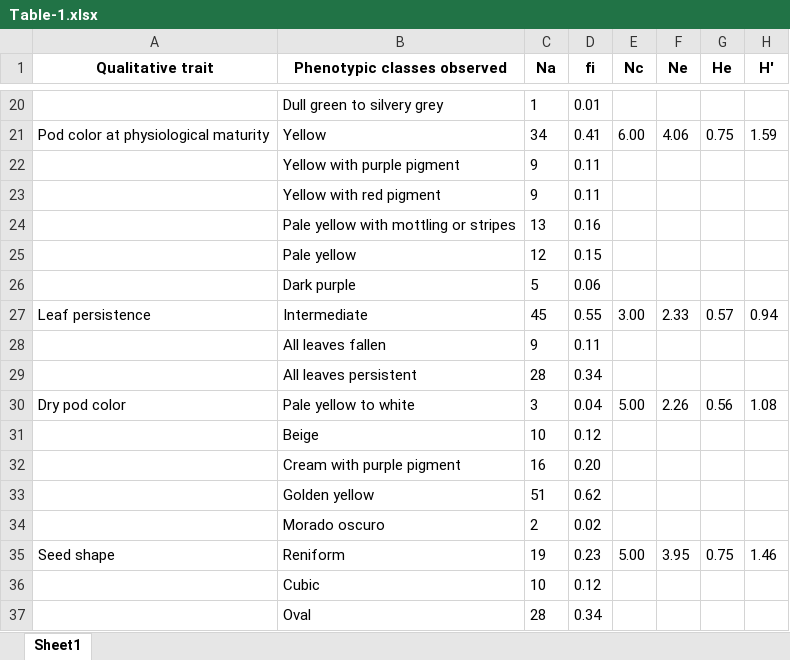
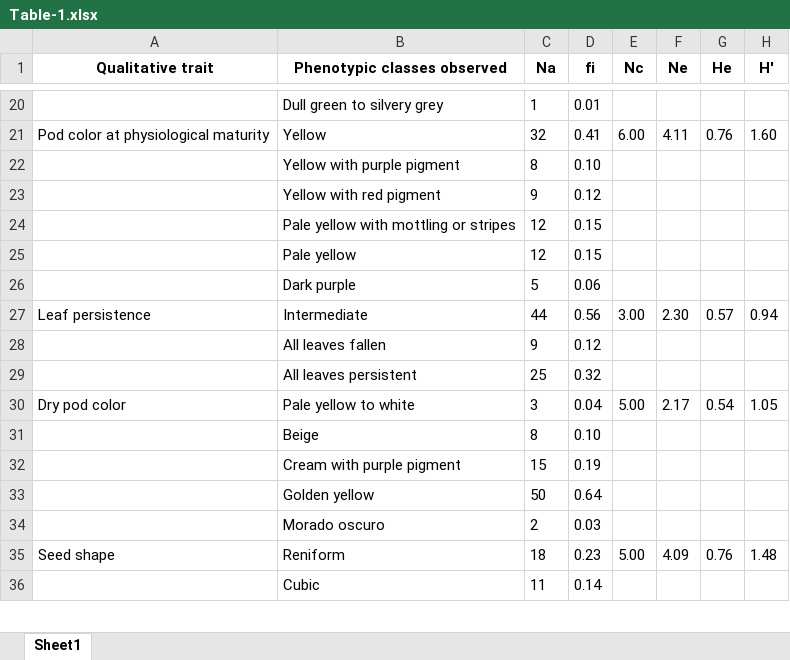
Before and after one commit to Flavjack/beans-diversity, an Excel workbook: manuscript/Table-1.xlsx, sheet Sheet1, drawn as a sheet; only a part is shown, gaps mark what is left out; values as stored, in another font and other column widths than the file's, no borders; removed rows and columns are numbered as before the commit, all else as after; the diff covers the shown part only; the diff names each change by its address in the sheet, - before the commit and + after, or states it on an @@ line.

```diff
--- a/manuscript/Table-1.xlsx (sheet Sheet1)
+++ b/manuscript/Table-1.xlsx (sheet Sheet1)
-C21 (Na): 34
+C21 (Na): 32
-F21 (Ne): 4.06
+F21 (Ne): 4.11
-G21 (He): 0.75
+G21 (He): 0.76
-H21 (H′): 1.59
+H21 (H′): 1.60
-row 22:  | Yellow with purple pigment | 9 | 0.11
+row 22:  | Yellow with purple pigment | 8 | 0.10
-D23 (fi): 0.11
+D23 (fi): 0.12
-row 24:  | Pale yellow with mottling or stripes | 13 | 0.16
+row 24:  | Pale yellow with mottling or stripes | 12 | 0.15
-C27 (Na): 45
+C27 (Na): 44
-D27 (fi): 0.55
+D27 (fi): 0.56
-F27 (Ne): 2.33
+F27 (Ne): 2.30
-D28 (fi): 0.11
+D28 (fi): 0.12
-row 29:  | All leaves persistent | 28 | 0.34
+row 29:  | All leaves persistent | 25 | 0.32
-F30 (Ne): 2.26
+F30 (Ne): 2.17
-G30 (He): 0.56
+G30 (He): 0.54
-H30 (H′): 1.08
+H30 (H′): 1.05
-row 31:  | Beige | 10 | 0.12
-row 32:  | Cream with purple pigment | 16 | 0.20
-row 33:  | Golden yellow | 51 | 0.62
+row 31:  | Beige | 8 | 0.10
+row 32:  | Cream with purple pigment | 15 | 0.19
+row 33:  | Golden yellow | 50 | 0.64
-D34 (fi): 0.02
+D34 (fi): 0.03
-C35 (Na): 19
+C35 (Na): 18
-F35 (Ne): 3.95
+F35 (Ne): 4.09
-G35 (He): 0.75
+G35 (He): 0.76
-H35 (H′): 1.46
+H35 (H′): 1.48
-row 36:  | Cubic | 10 | 0.12
-row 37:  | Oval | 28 | 0.34
+row 36:  | Cubic | 11 | 0.14
```
Also changed, not shown: 14 added rows, 14 removed rows and 59 edited cells elsewhere in this sheet, manuscript/Table-2.xlsx, 13 other files.
